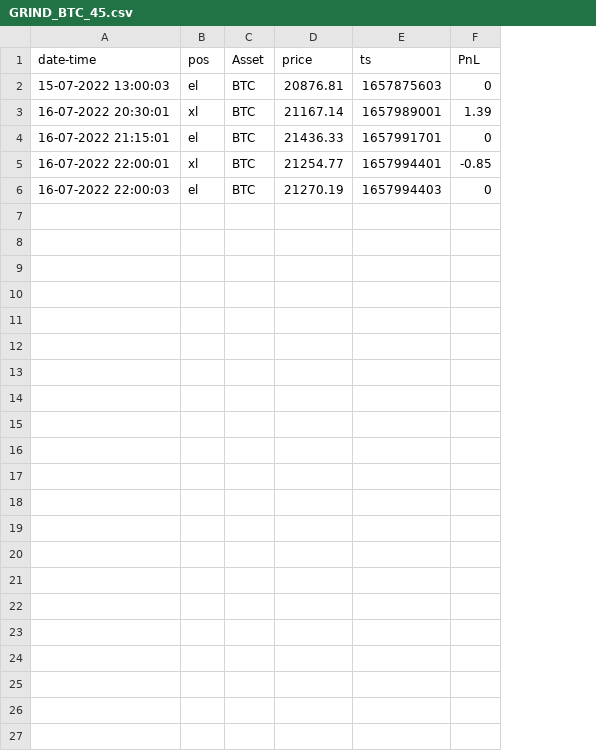
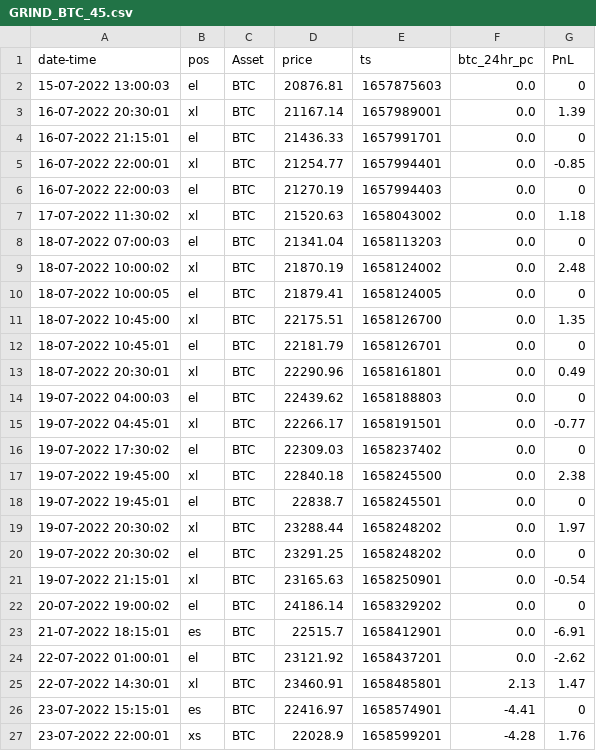
Before and after one commit to henokali1/trdr, a CSV file: flask-webhook/logs/GRIND_BTC_45.csv, drawn as a sheet; the diff names each change by its address in the sheet, - before the commit and + after, or states it on an @@ line.

```diff
--- a/flask-webhook/logs/GRIND_BTC_45.csv
+++ b/flask-webhook/logs/GRIND_BTC_45.csv
+column F (btc_24hr_pc), rows 2-6: all 0.0
+row 7: 17-07-2022 11:30:02 | xl | BTC | 21520.63 | 1658043002 | 0.0 | 1.18
+row 8: 18-07-2022 07:00:03 | el | BTC | 21341.04 | 1658113203 | 0.0 | 0
+row 9: 18-07-2022 10:00:02 | xl | BTC | 21870.19 | 1658124002 | 0.0 | 2.48
+row 10: 18-07-2022 10:00:05 | el | BTC | 21879.41 | 1658124005 | 0.0 | 0
+row 11: 18-07-2022 10:45:00 | xl | BTC | 22175.51 | 1658126700 | 0.0 | 1.35
+row 12: 18-07-2022 10:45:01 | el | BTC | 22181.79 | 1658126701 | 0.0 | 0
+row 13: 18-07-2022 20:30:01 | xl | BTC | 22290.96 | 1658161801 | 0.0 | 0.49
+row 14: 19-07-2022 04:00:03 | el | BTC | 22439.62 | 1658188803 | 0.0 | 0
+row 15: 19-07-2022 04:45:01 | xl | BTC | 22266.17 | 1658191501 | 0.0 | -0.77
+row 16: 19-07-2022 17:30:02 | el | BTC | 22309.03 | 1658237402 | 0.0 | 0
+row 17: 19-07-2022 19:45:00 | xl | BTC | 22840.18 | 1658245500 | 0.0 | 2.38
+row 18: 19-07-2022 19:45:01 | el | BTC | 22838.7 | 1658245501 | 0.0 | 0
+row 19: 19-07-2022 20:30:02 | xl | BTC | 23288.44 | 1658248202 | 0.0 | 1.97
+row 20: 19-07-2022 20:30:02 | el | BTC | 23291.25 | 1658248202 | 0.0 | 0
+row 21: 19-07-2022 21:15:01 | xl | BTC | 23165.63 | 1658250901 | 0.0 | -0.54
+row 22: 20-07-2022 19:00:02 | el | BTC | 24186.14 | 1658329202 | 0.0 | 0
+row 23: 21-07-2022 18:15:01 | es | BTC | 22515.7 | 1658412901 | 0.0 | -6.91
+row 24: 22-07-2022 01:00:01 | el | BTC | 23121.92 | 1658437201 | 0.0 | -2.62
+row 25: 22-07-2022 14:30:01 | xl | BTC | 23460.91 | 1658485801 | 2.13 | 1.47
+row 26: 23-07-2022 15:15:01 | es | BTC | 22416.97 | 1658574901 | -4.41 | 0
+row 27: 23-07-2022 22:00:01 | xs | BTC | 22028.9 | 1658599201 | -4.28 | 1.76
```
Also changed, not shown: flask-webhook/logs/Bitcoin_Sniper_5X_v1_60.csv, flask-webhook/logs/Johnys_BOT_60.csv, 10 other files.
